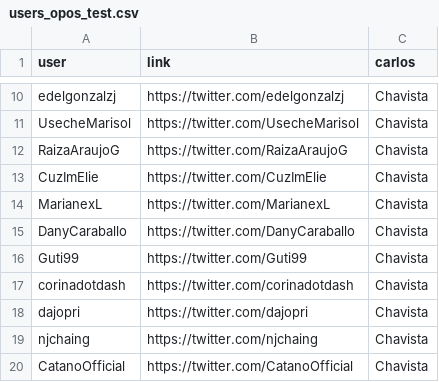
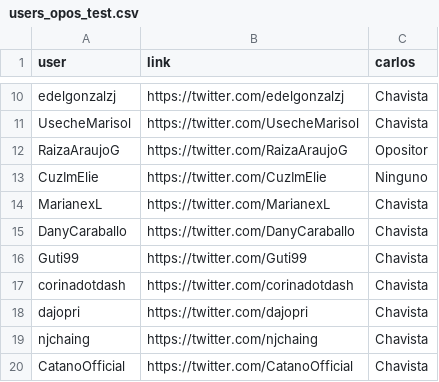
Before and after one commit to cferreira65/Tesis, a CSV file: users_opos_test.csv, drawn as a sheet; only a part is shown, gaps mark what is left out.

```diff
--- a/users_opos_test.csv
+++ b/users_opos_test.csv
@@ -11,4 +11,4 @@ edelgonzalzj,https://twitter.com/edelgonzalzj,Chavista
 UsecheMarisol,https://twitter.com/UsecheMarisol,Chavista
-RaizaAraujoG,https://twitter.com/RaizaAraujoG,Chavista
-CuzImElie,https://twitter.com/CuzImElie,Chavista
+RaizaAraujoG,https://twitter.com/RaizaAraujoG,Opositor
+CuzImElie,https://twitter.com/CuzImElie,Ninguno
 MarianexL,https://twitter.com/MarianexL,Chavista
```
Also changed, not shown: 1 other file.
